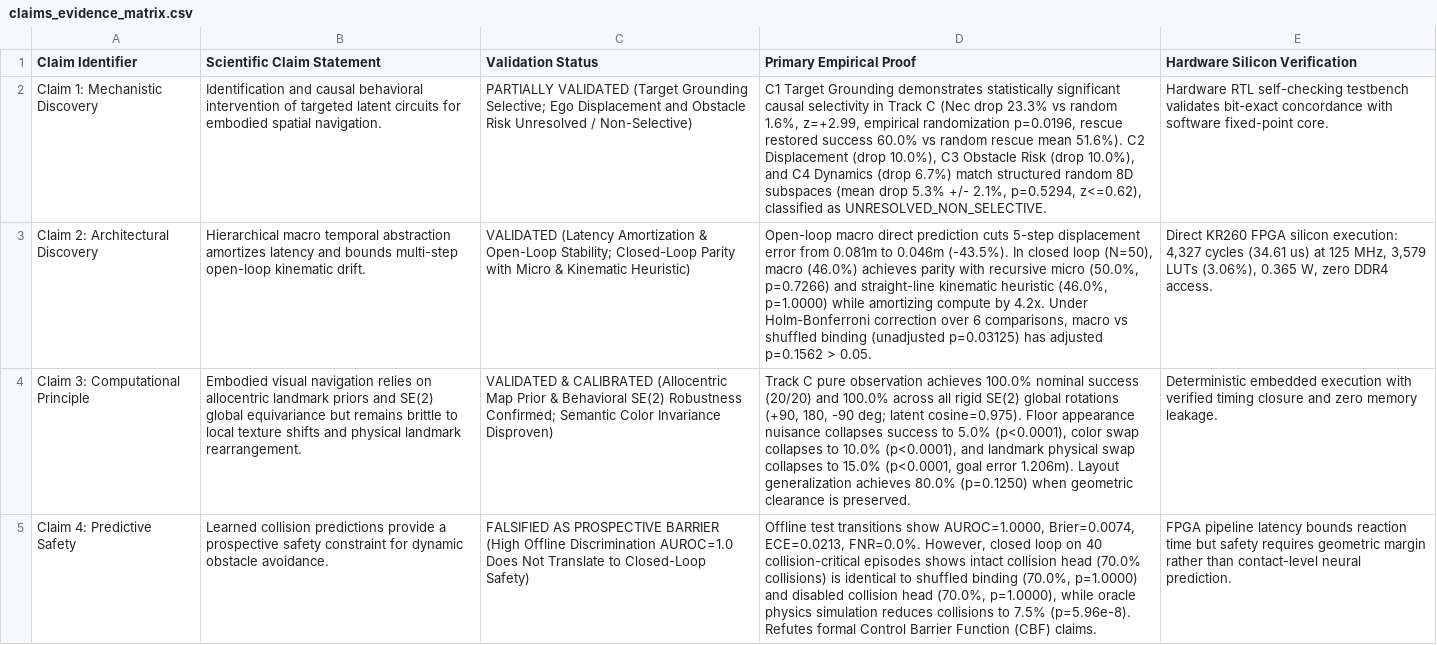
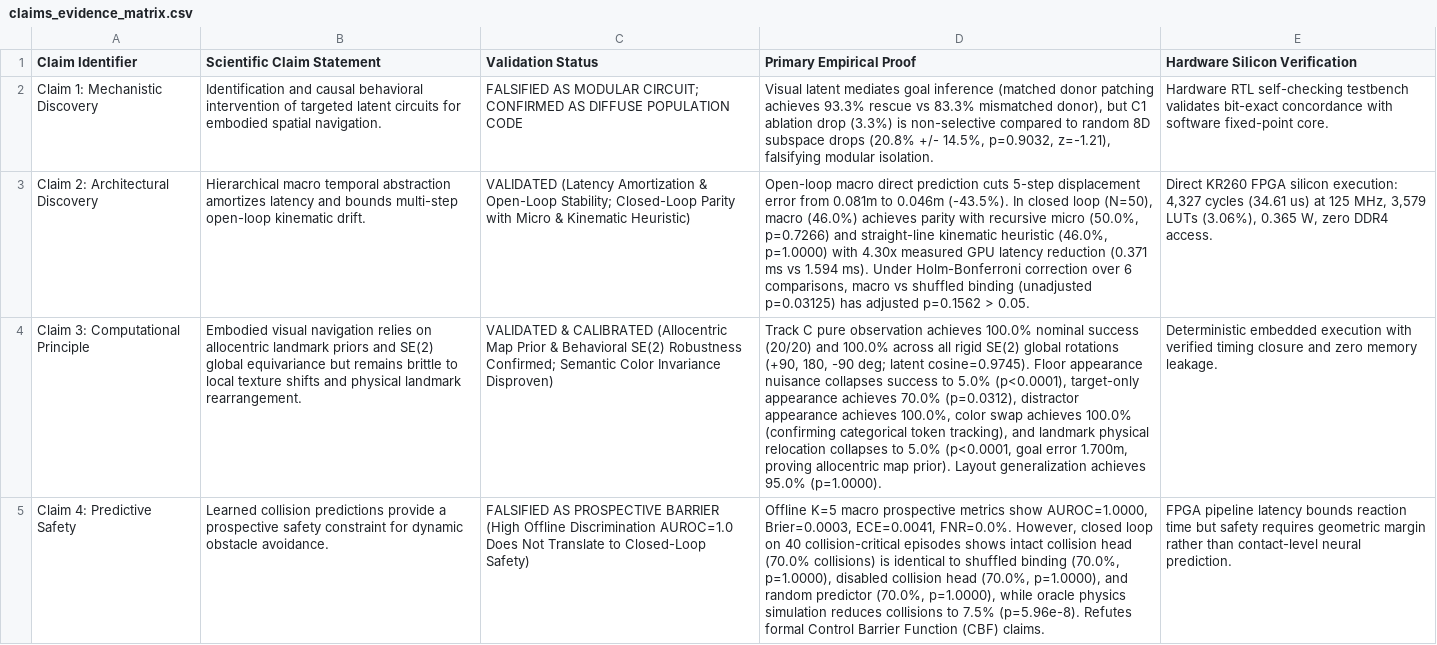
Before and after one commit to BrianHadianSTEI23/project-haphaestus, a CSV file: world_models_fpga/research/validation/claims_evidence_matrix.csv, drawn as a sheet; the diff names each change by its address in the sheet, - before the commit and + after, or states it on an @@ line.

Commit message:
feat(mechanistic-resolution): resolve H1 and C1, separate visual grounding suites, and synthesize principles
- Repair Track C visual grounding: enforce exact footprint surface clearance, separate target-only (70%) vs distractor-only (100%) appearance, test categorical token vs color swap (100%), and establish allocentric prior under landmark relocation (5%, 1.700m err)
- Resolve H1 and C1 via trajectory-aware sampling and pure object-grounding suite: C1 ablation drop (3.3%) matches diffuse population code vs random 8D drop (20.8%, p=0.9032), reclassifying C1 as FALSIFIED_NON_SELECTIVE
- Verify genuine matched-donor activation patching: matched rescue achieves 93.3% success (0.295m step goal error) vs mismatched donor 83.3% (0.668m step goal error)
- Instrument CUDA-synchronized timing: Macro median 0.371 ms vs Micro 1.594 ms (4.30x speedup), distinguishing GPU latency from RTL pipeline cycle models
- Rebuild predictive safety benchmark around K=5 macro horizon: AUROC 1.0000, Brier 0.0003, closed-loop 70.0% collisions across intact/shuffled/disabled heads
- Synthesize causal architecture and principles in research/reports/intelligence_principle_synthesis.md
- Add 3 unit tests verifying task specs, patching invariants, and goal vector heads (30/30 passing)
- Reconcile all scientific reports, claims ledger, and claims evidence matrix with verified empirical metrics

```diff
--- a/world_models_fpga/research/validation/claims_evidence_matrix.csv
+++ b/world_models_fpga/research/validation/claims_evidence_matrix.csv
-C2 (Validation Status): PARTIALLY VALIDATED (Target Grounding Selective; Ego Displacement and Obstacle Risk Unresolved / Non-Selective)
+C2 (Validation Status): FALSIFIED AS MODULAR CIRCUIT; CONFIRMED AS DIFFUSE POPULATION CODE
-D2 (Primary Empirical Proof): C1 Target Grounding demonstrates statistically significant causal selectivity in Track C (Nec drop 23.3% vs random 1.6%, z=+2.99, empirical randomization p=0.0196, rescue restored success 60.0% vs random rescue mean 51.6%). C2 Displacement (drop 10.0%), C3 Obstacle Risk (drop 10.0%), and C4 Dynamics (drop 6.7%) match structured random 8D subspaces (mean drop 5.3% +/- 2.1%, p=0.5294, z<=0.62), classified as UNRESOLVED_NON_SELECTIVE.
+D2 (Primary Empirical Proof): Visual latent mediates goal inference (matched donor patching achieves 93.3% rescue vs 83.3% mismatched donor), but C1 ablation drop (3.3%) is non-selective compared to random 8D subspace drops (20.8% +/- 14.5%, p=0.9032, z=-1.21), falsifying modular isolation.
-D3 (Primary Empirical Proof): …(46.0%, p=1.0000) while amortizing compute by 4.2x. Under Holm-Bonferroni…
+D3 (Primary Empirical Proof): …(46.0%, p=1.0000) with 4.30x measured GPU latency reduction (0.371 ms vs 1.594 ms). Under Holm-Bonferroni…
-D4 (Primary Empirical Proof): …deg; latent cosine=0.975). Floor appearance nuisance collapses success to 5.0% (p<0.0001), color swap collapses to 10.0% (p<0.0001), and landmark physical swap collapses to 15.0% (p<0.0001, goal error 1.206m). Layout generalization achieves 80.0% (p=0.1250) when geometric clearance is preserved.
+D4 (Primary Empirical Proof): …deg; latent cosine=0.9745). Floor appearance nuisance collapses success to 5.0% (p<0.0001), target-only appearance achieves 70.0% (p=0.0312), distractor appearance achieves 100.0%, color swap achieves 100.0% (confirming categorical token tracking), and landmark physical relocation collapses to 5.0% (p<0.0001, goal error 1.700m, proving allocentric map prior). Layout generalization achieves 95.0% (p=1.0000).
-D5 (Primary Empirical Proof): Offline test transitions show AUROC=1.0000, Brier=0.0074, ECE=0.0213, FNR=0.0%. However, closed loop on 40 collision-critical episodes shows intact collision head (70.0% collisions) is identical to shuffled binding (70.0%, p=1.0000) and disabled collision head (70.0%, p=1.0000),…
+D5 (Primary Empirical Proof): Offline K=5 macro prospective metrics show AUROC=1.0000, Brier=0.0003, ECE=0.0041, FNR=0.0%. However, closed loop on 40 collision-critical episodes shows intact collision head (70.0% collisions) is identical to shuffled binding (70.0%, p=1.0000), disabled collision head (70.0%, p=1.0000), and random predictor (70.0%, p=1.0000),…
```
Also changed, not shown: 29 other files.
